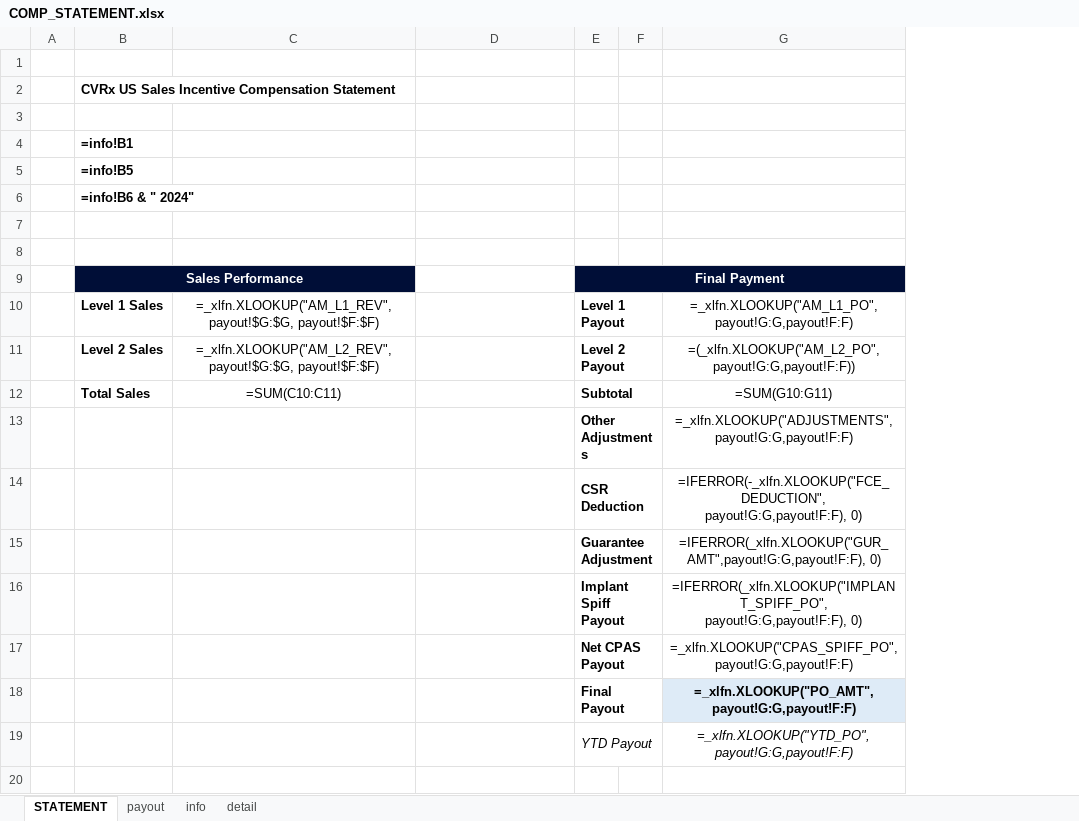
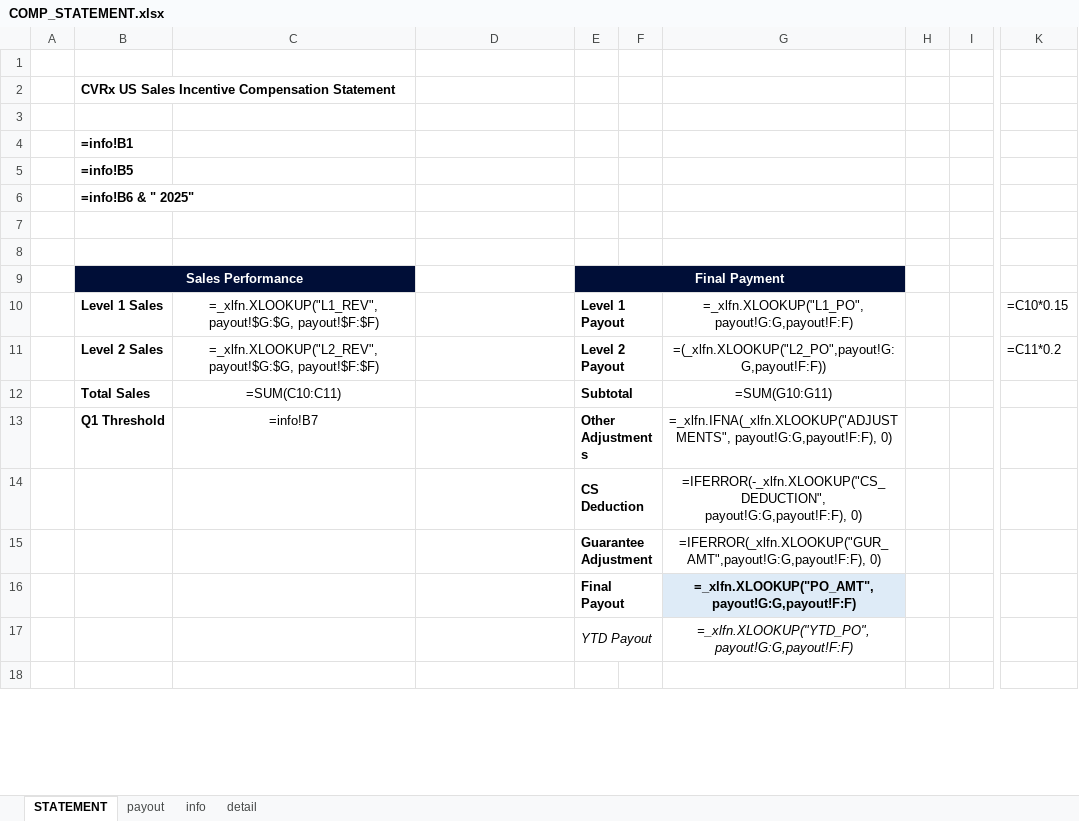
Before and after one commit to asorensenCVRX/comp_statements, an Excel workbook: Excel Files/COMP_STATEMENT.xlsx, sheet STATEMENT, drawn as a sheet; only a part is shown, gaps mark what is left out; values as stored, in another font and other column widths than the file's, no borders; formulas without a stored value are shown as written; charts and pictures and conditional formats not drawn; removed rows and columns are numbered as before the commit, all else as after; rows hold the shown columns only; the diff covers the shown part only; the diff names each change by its address in the sheet, - before the commit and + after, or states it on an @@ line.

```diff
--- a/Excel Files/COMP_STATEMENT.xlsx (sheet STATEMENT)
+++ b/Excel Files/COMP_STATEMENT.xlsx (sheet STATEMENT)
-column C, rows 10-12: =_xlfn.XLOOKUP("AM_L1_REV", payout!$G:$G, payout!$F:$F) | =_xlfn.XLOOKUP("AM_L2_REV", payout!$G:$G, payout!$F:$F) | =SUM(C10:C11)
-column D, rows 14-15: =IF(G14<0, 1, 0) | =IF(G15>0, IF(G15>G12, 1, 0), 0)
+column C, rows 10-13: =_xlfn.XLOOKUP("L1_REV", payout!$G:$G, payout!$F:$F) | =_xlfn.XLOOKUP("L2_REV", payout!$G:$G, payout!$F:$F) | =SUM(C10:C11) | =info!B7
+column D, rows 14-15: =IF(G14<0, 1, 0) | =IF(G15>0, IF(G15>G12, 1, 0), 0)
-column F, empty
-column G, rows 10-15: =_xlfn.XLOOKUP("AM_L1_PO", payout!G:G,payout!F:F) | =(_xlfn.XLOOKUP("AM_L2_PO",payout!G:G,payout!F:F)) | =SUM(G10:G11) | =_xlfn.XLOOKUP("ADJUSTMENTS", payout!G:G,payout!F:F) | =IFERROR(-_xlfn.XLOOKUP("FCE_DEDUCTION", payout!G:G,payout!F:F), 0) | =IFERROR(_xlfn.XLOOKUP("GUR_AMT",payout!G:G,payout!F:F), 0); rows 18-19: =_xlfn.XLOOKUP("PO_AMT", payout!G:G,payout!F:F) | =_xlfn.XLOOKUP("YTD_PO", payout!G:G,payout!F:F)
+column F, empty
+column G, rows 10-17: =_xlfn.XLOOKUP("L1_PO", payout!G:G,payout!F:F) | =(_xlfn.XLOOKUP("L2_PO",payout!G:G,payout!F:F)) | =SUM(G10:G11) | =_xlfn.IFNA(_xlfn.XLOOKUP("ADJUSTMENTS", payout!G:G,payout!F:F), 0) | =IFERROR(-_xlfn.XLOOKUP("CS_DEDUCTION", payout!G:G,payout!F:F), 0) | =IFERROR(_xlfn.XLOOKUP("GUR_AMT",payout!G:G,payout!F:F), 0) | =_xlfn.XLOOKUP("PO_AMT", payout!G:G,payout!F:F) | =_xlfn.XLOOKUP("YTD_PO", payout!G:G,payout!F:F)
+column H, empty
+column I, empty
+column K, rows 10-11: =C10*0.15 | =C11*0.2
-B6: =info!B6 & " 2024"
+B6: =info!B6 & " 2025"
-B13: (empty)
+B13: Q1 Threshold
-E14: CSR Deduction
+E14: CS Deduction
-row 16:  |  |  | =IF(G16>0, 1, 0) | Implant Spiff Payout |  | =IFERROR(_xlfn.XLOOKUP("IMPLANT_SPIFF_PO", payout!G:G,payout!F:F), 0)
-row 17:  |  |  |  | Net CPAS Payout |  | =_xlfn.XLOOKUP("CPAS_SPIFF_PO", payout!G:G,payout!F:F)
```
Also changed, not shown: 1 added column elsewhere in this sheet, sheet payout, sheet detail, sheet info, charts or pictures, Excel Files/export_statements.xlsm, 11 other files.
